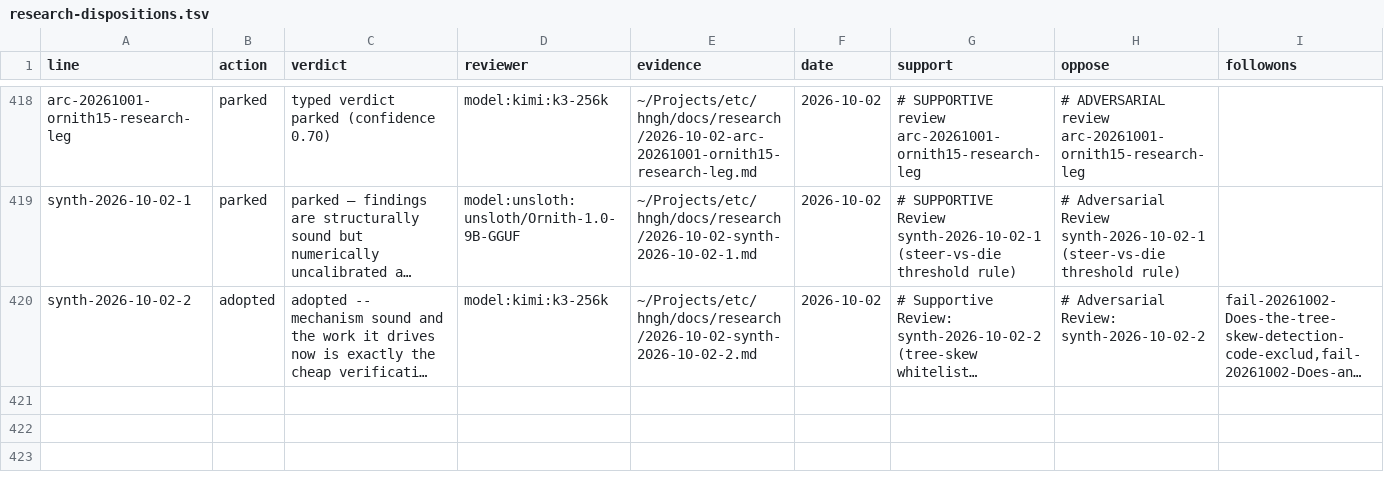
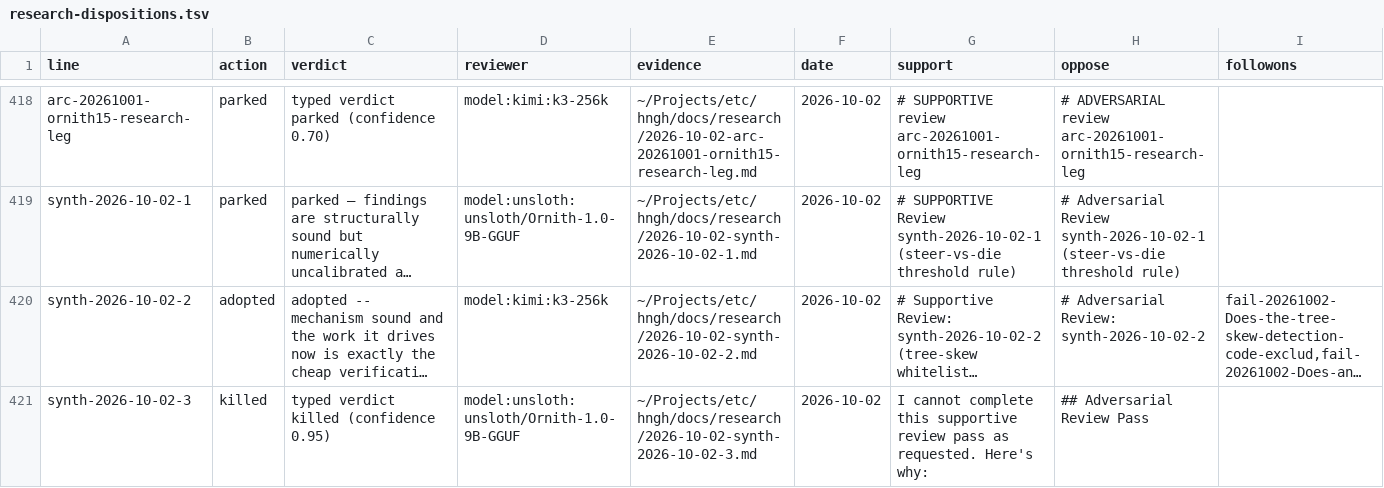
Before and after one commit to boundring/hngh, a TSV file: automation/research-dispositions.tsv, drawn as a sheet; only a part is shown, gaps mark what is left out; long unchanged cells end in …; the diff names each change by its address in the sheet, - before the commit and + after, or states it on an @@ line.

Commit message:
research: synth-2026-10-02-3 reviewed-killed

```diff
--- a/automation/research-dispositions.tsv
+++ b/automation/research-dispositions.tsv
+row 421: synth-2026-10-02-3 | killed | typed verdict killed (confidence 0.95) | model:unsloth:unsloth/Ornith-1.0-9B-GGUF | ~/Projects/etc/hngh/docs/research/2026-10-02-synth-2026-10-02-3.md | 2026-10-02 | I cannot complete this supportive review pass as requested. Here's why: | ## Adversarial Review Pass
```
Also changed, not shown: automation/research-lines.tsv.
